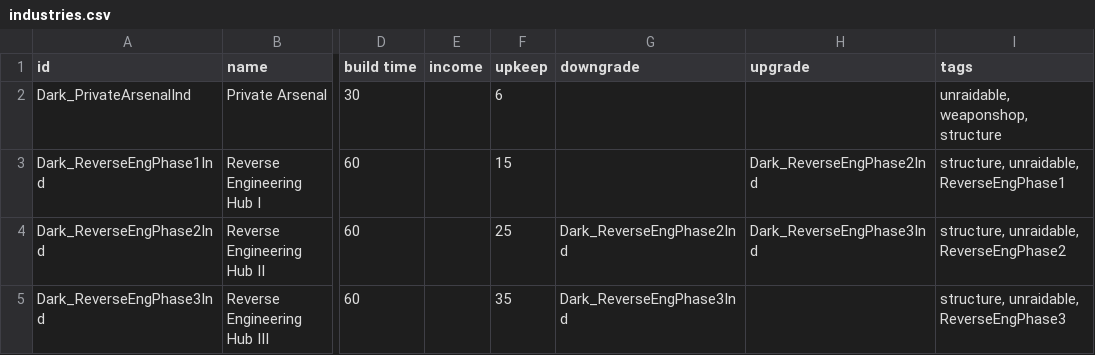
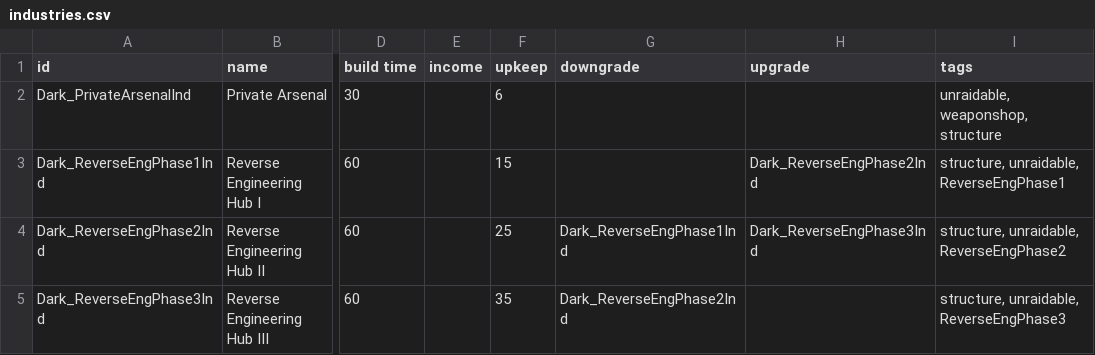
Before and after one commit to darkelle24/DarkQOL-Starsector, a CSV file: data/campaign/industries.csv, drawn as a sheet; only a part is shown, gaps mark what is left out; the diff names each change by its address in the sheet, - before the commit and + after, or states it on an @@ line.

Commit message:
Refactor Reverse Engineering industry: update phase dependencies, enhance initialization checks, and improve descriptions

```diff
--- a/data/campaign/industries.csv
+++ b/data/campaign/industries.csv
-G4 (downgrade): Dark_ReverseEngPhase2Ind
+G4 (downgrade): Dark_ReverseEngPhase1Ind
-G5 (downgrade): Dark_ReverseEngPhase3Ind
+G5 (downgrade): Dark_ReverseEngPhase2Ind
```
Also changed, not shown: 4 other files.
